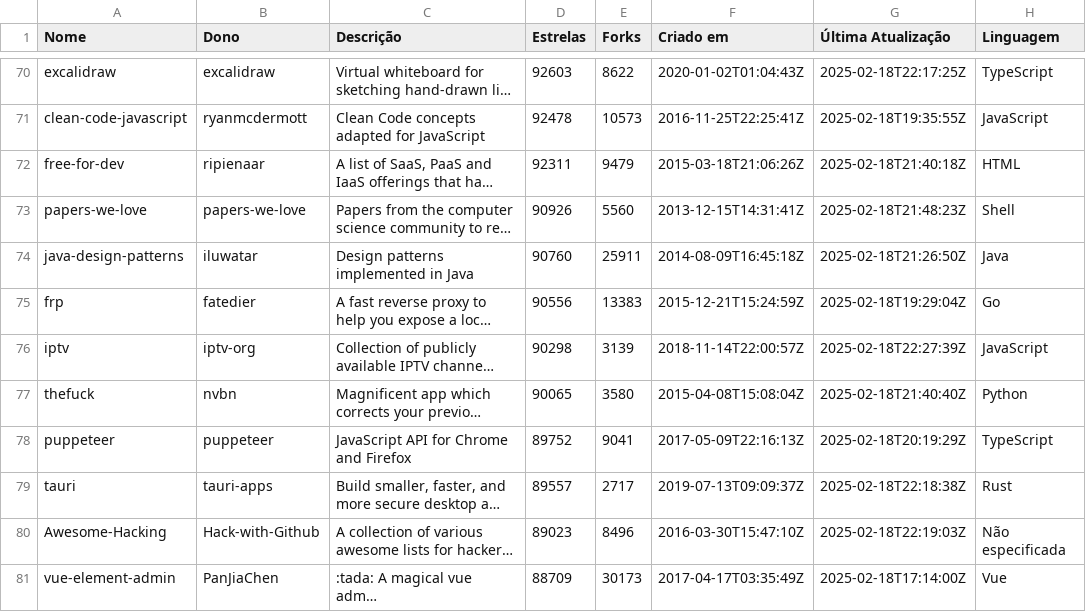
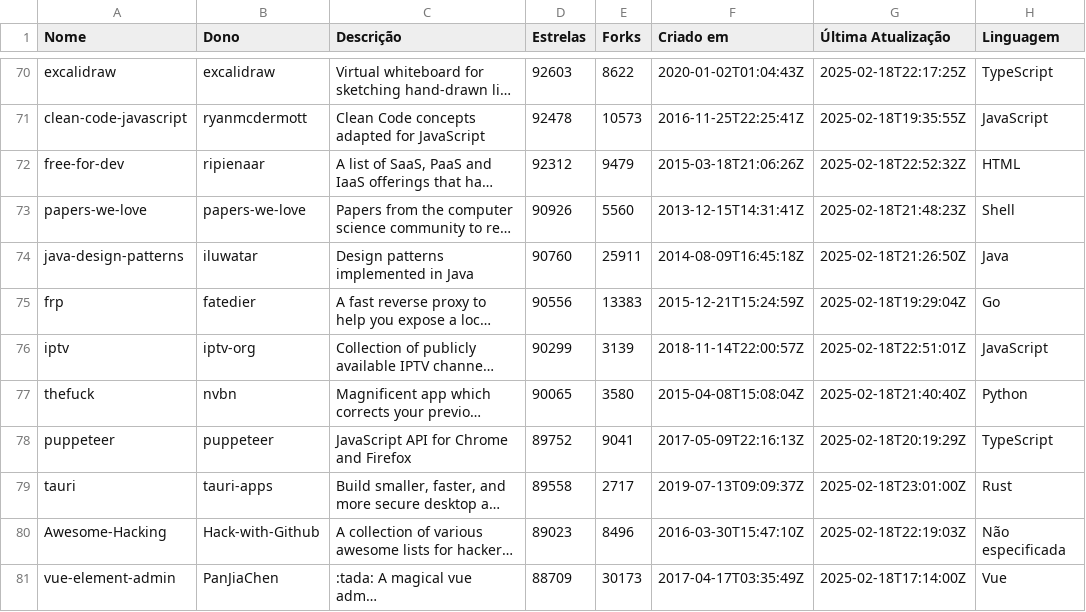
Before and after one commit to ericdiniz/LABO1-Experimentacao-Software, a CSV file: outputs/repos.csv, drawn as a sheet; only a part is shown, gaps mark what is left out; long unchanged cells end in …; the diff covers the shown part only; the diff names each change by its address in the sheet, - before the commit and + after, or states it on an @@ line.

```diff
--- a/outputs/repos.csv
+++ b/outputs/repos.csv
-D72 (Estrelas): 92311
+D72 (Estrelas): 92312
-G72 (Última Atualização): 2025-02-18T21:40:18Z
+G72 (Última Atualização): 2025-02-18T22:52:32Z
-D76 (Estrelas): 90298
+D76 (Estrelas): 90299
-G76 (Última Atualização): 2025-02-18T22:27:39Z
+G76 (Última Atualização): 2025-02-18T22:51:01Z
-D79 (Estrelas): 89557
+D79 (Estrelas): 89558
-G79 (Última Atualização): 2025-02-18T22:18:38Z
+G79 (Última Atualização): 2025-02-18T23:01:00Z
```
Also changed, not shown: 66 edited cells elsewhere in this file, 4 other files.
